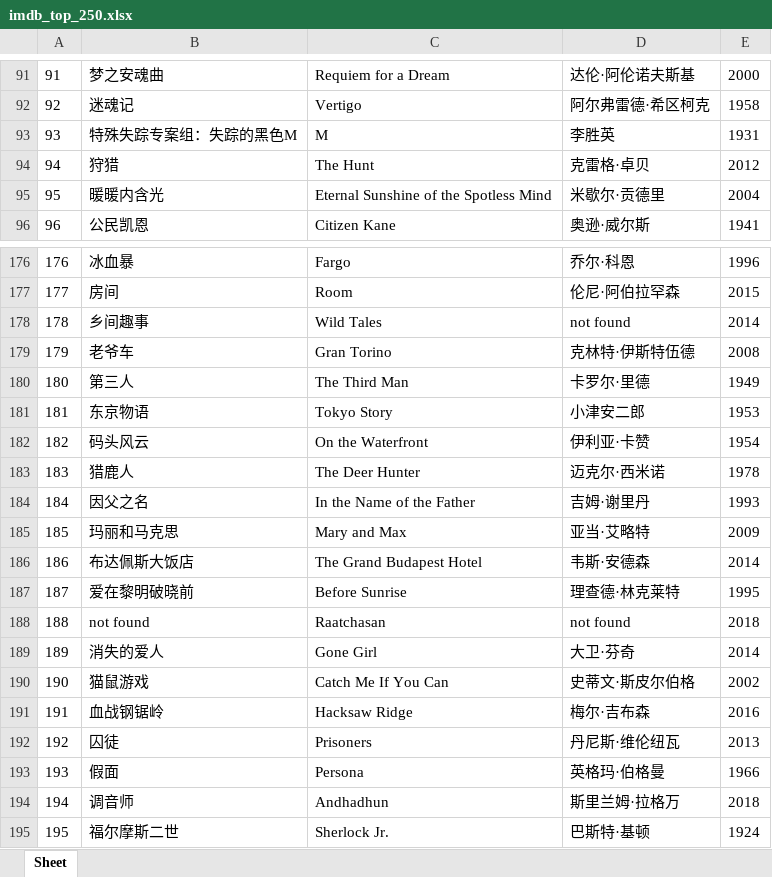
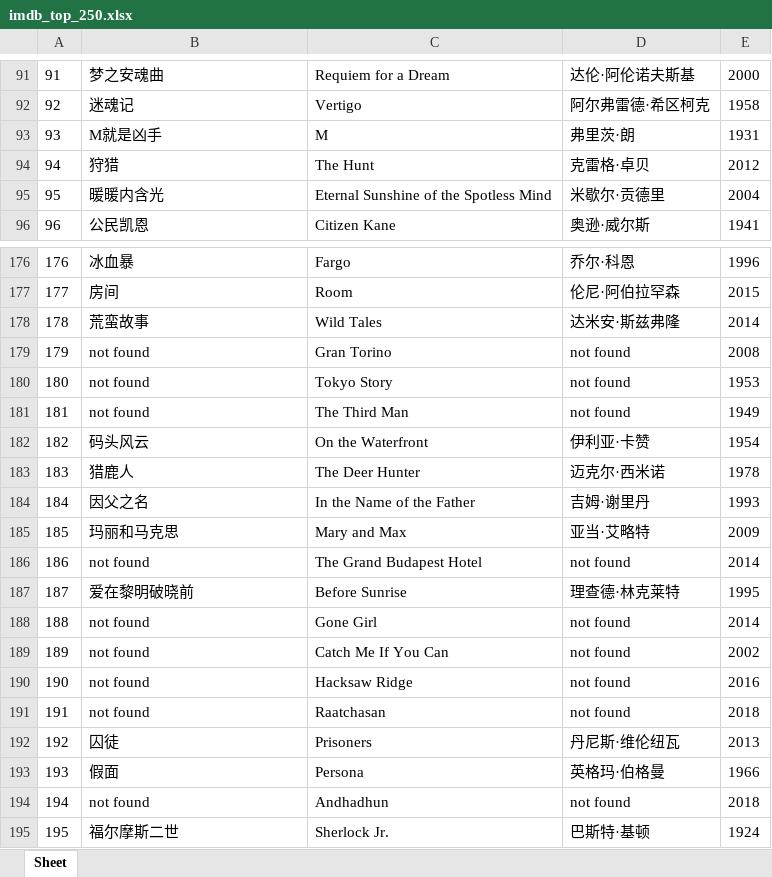
Before and after one commit to doctoroyy/Movie-IMDB-Bot, an Excel workbook: imdb_top_250.xlsx, sheet Sheet, drawn as a sheet; only a part is shown, gaps mark what is left out; values as stored, in another font and other column widths than the file's, no borders; the diff covers the shown part only; the diff names each change by its address in the sheet, - before the commit and + after, or states it on an @@ line.

```diff
--- a/imdb_top_250.xlsx (sheet Sheet)
+++ b/imdb_top_250.xlsx (sheet Sheet)
-B93: 特殊失踪专案组：失踪的黑色M
+B93: M就是凶手
-D93: 李胜英
+D93: 弗里茨·朗
-B178: 乡间趣事
+B178: 荒蛮故事
-D178: not found
+D178: 达米安·斯兹弗隆
-B179: 老爷车
+B179: not found
-D179: 克林特·伊斯特伍德
+D179: not found
-B180: 第三人
+B180: not found
-C180: The Third Man
+C180: Tokyo Story
-D180: 卡罗尔·里德
+D180: not found
-E180: 1949
+E180: 1953
-B181: 东京物语
+B181: not found
-C181: Tokyo Story
+C181: The Third Man
-D181: 小津安二郎
+D181: not found
-E181: 1953
+E181: 1949
-B186: 布达佩斯大饭店
+B186: not found
-D186: 韦斯·安德森
+D186: not found
-C188: Raatchasan
+C188: Gone Girl
-E188: 2018
+E188: 2014
-B189: 消失的爱人
+B189: not found
-C189: Gone Girl
+C189: Catch Me If You Can
-D189: 大卫·芬奇
+D189: not found
-E189: 2014
+E189: 2002
-B190: 猫鼠游戏
+B190: not found
-C190: Catch Me If You Can
+C190: Hacksaw Ridge
-D190: 史蒂文·斯皮尔伯格
+D190: not found
-E190: 2002
+E190: 2016
-B191: 血战钢锯岭
+B191: not found
-C191: Hacksaw Ridge
+C191: Raatchasan
-D191: 梅尔·吉布森
+D191: not found
-E191: 2016
+E191: 2018
-B194: 调音师
+B194: not found
-D194: 斯里兰姆·拉格万
+D194: not found
```
Also changed, not shown: 96 edited cells elsewhere in this sheet, 1 other file.
